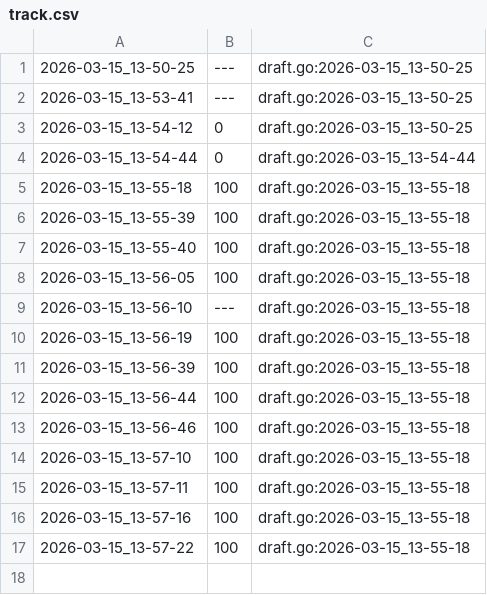
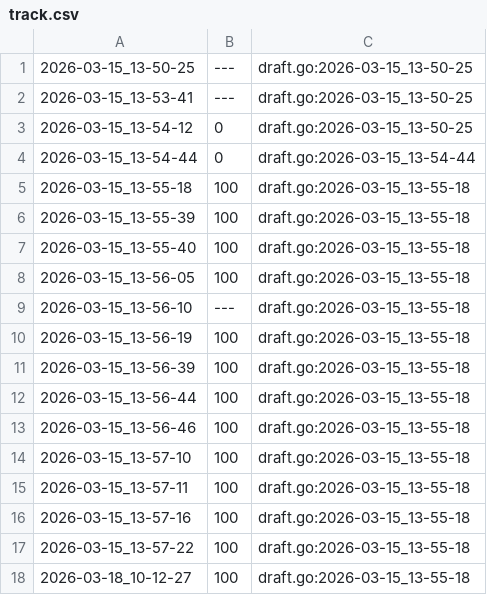
Before and after one commit to qxcode-course/ed-seg-bloco-a-verissimo69, a CSV file: .tko/track/ed@pintando/track.csv, drawn as a sheet.

```diff
--- a/.tko/track/ed@pintando/track.csv
+++ b/.tko/track/ed@pintando/track.csv
@@ -17 +17,2 @@
 2026-03-15_13-57-22,100,draft.go:2026-03-15_13-55-18
+2026-03-18_10-12-27,100,draft.go:2026-03-15_13-55-18
```
Also changed, not shown: .tko/track/ed@pedra/track.csv, 11 other files.
